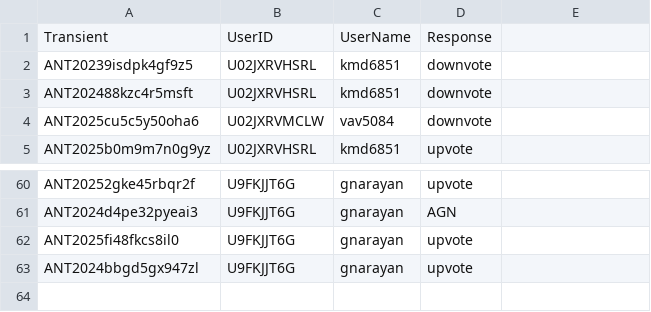
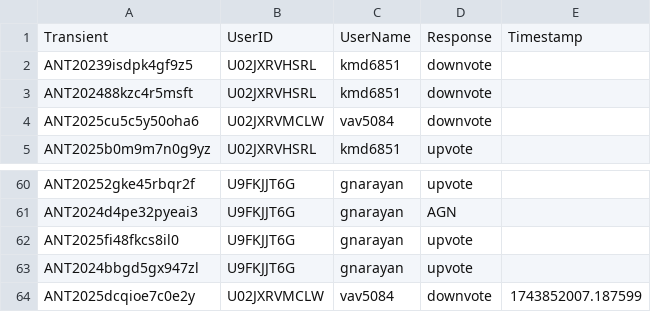
Before and after one commit to VTDA-Group/antares-filter-slackbots, a CSV file: data/LAISS_anomalies/voting_history.csv, drawn as a sheet; only a part is shown, gaps mark what is left out; the diff names each change by its address in the sheet, - before the commit and + after, or states it on an @@ line.

```diff
--- a/data/LAISS_anomalies/voting_history.csv
+++ b/data/LAISS_anomalies/voting_history.csv
-E1: (empty)
+E1: Timestamp
+row 64: ANT2025dcqioe7c0e2y | U02JXRVMCLW | vav5084 | downvote | 1743852007.187599
```
Also changed, not shown: data/nuclear-transients/voting_history.csv, data/superphot-plus-bright/voting_history.csv.
